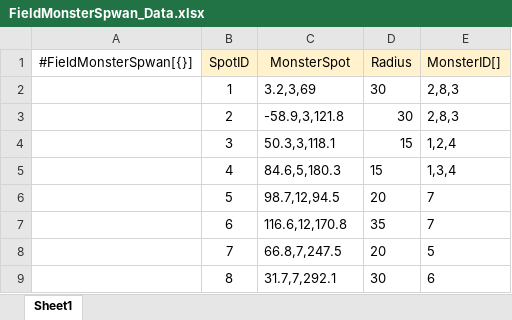
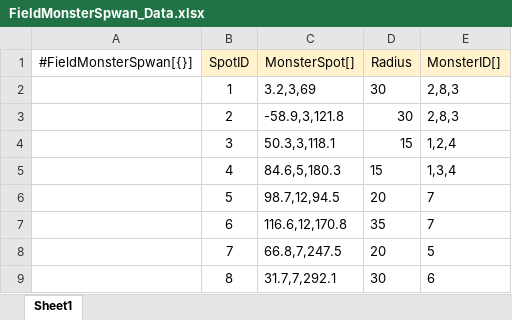
Before and after one commit to gunwonpark/Secret-of-Night, an Excel workbook: excel2json-master/FieldMonsterSpwan_Data.xlsx, sheet Sheet1, drawn as a sheet; values as stored, in another font and other column widths than the file's, no borders; the diff names each change by its address in the sheet, - before the commit and + after, or states it on an @@ line.

```diff
--- a/excel2json-master/FieldMonsterSpwan_Data.xlsx (sheet Sheet1)
+++ b/excel2json-master/FieldMonsterSpwan_Data.xlsx (sheet Sheet1)
-C1: MonsterSpot
+C1: MonsterSpot[]
```
Also changed, not shown: 8 other files.
